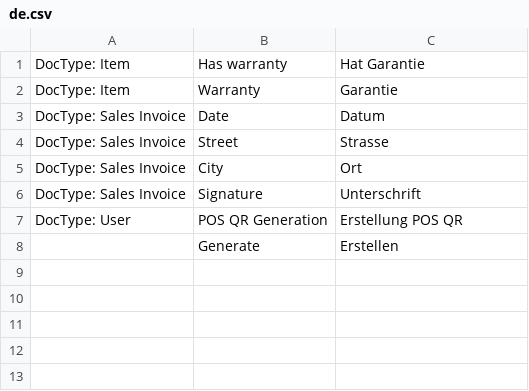
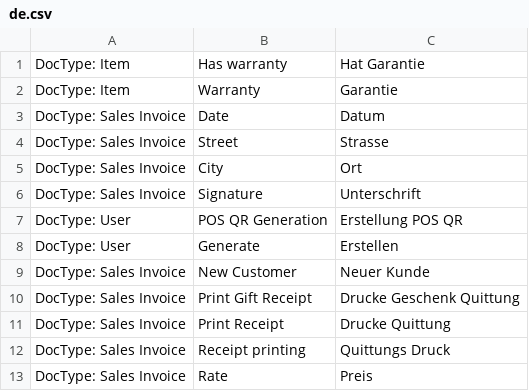
Before and after one commit to libracore/esag, a CSV file: esag/translations/de.csv, drawn as a sheet.

Commit message:
esag pos verb.

```diff
--- a/esag/translations/de.csv
+++ b/esag/translations/de.csv
@@ -7,2 +7,7 @@ DocType: Sales Invoice,Signature,Unterschrift
 DocType: User,POS QR Generation,Erstellung POS QR
-,Generate,Erstellen
+DocType: User,Generate,Erstellen
+DocType: Sales Invoice,New Customer,Neuer Kunde
+DocType: Sales Invoice,Print Gift Receipt,Drucke Geschenk Quittung
+DocType: Sales Invoice,Print Receipt,Drucke Quittung
+DocType: Sales Invoice,Receipt printing,Quittungs Druck
+DocType: Sales Invoice,Rate,Preis
```
Also changed, not shown: 5 other files.
